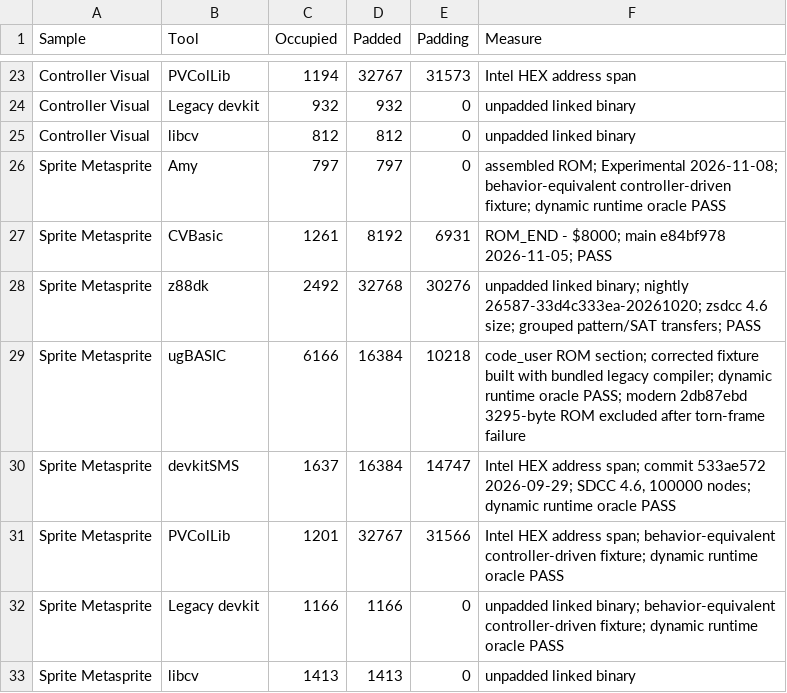
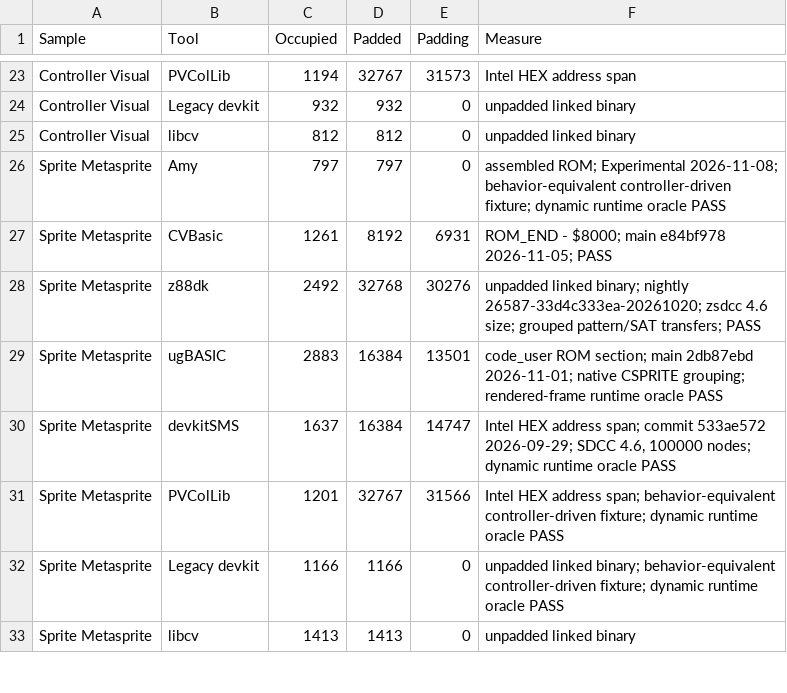
Before and after one commit to amypurple/AmyStudio, a CSV file: competition/benchmarks/occupied-sizes.csv, drawn as a sheet; only a part is shown, gaps mark what is left out.

Commit message:
Complete ugBASIC metasprite benchmark evidence

```diff
--- a/competition/benchmarks/occupied-sizes.csv
+++ b/competition/benchmarks/occupied-sizes.csv
@@ -28,3 +28,3 @@
 "Sprite Metasprite","z88dk","2492","32768","30276","unpadded linked binary; nightly 26587-33d4c333ea-20261020; zsdcc 4.6 size; grouped pattern/SAT transfers; PASS"
-"Sprite Metasprite","ugBASIC","6166","16384","10218","code_user ROM section; corrected fixture built with bundled legacy compiler; dynamic runtime oracle PASS; modern 2db87ebd 3295-byte ROM excluded after torn-frame failure"
+"Sprite Metasprite","ugBASIC","2883","16384","13501","code_user ROM section; main 2db87ebd 2026-11-01; native CSPRITE grouping; rendered-frame runtime oracle PASS"
 "Sprite Metasprite","devkitSMS","1637","16384","14747","Intel HEX address span; commit 533ae572 2026-09-29; SDCC 4.6, 100000 nodes; dynamic runtime oracle PASS"
```
Also changed, not shown: 1 other file.
